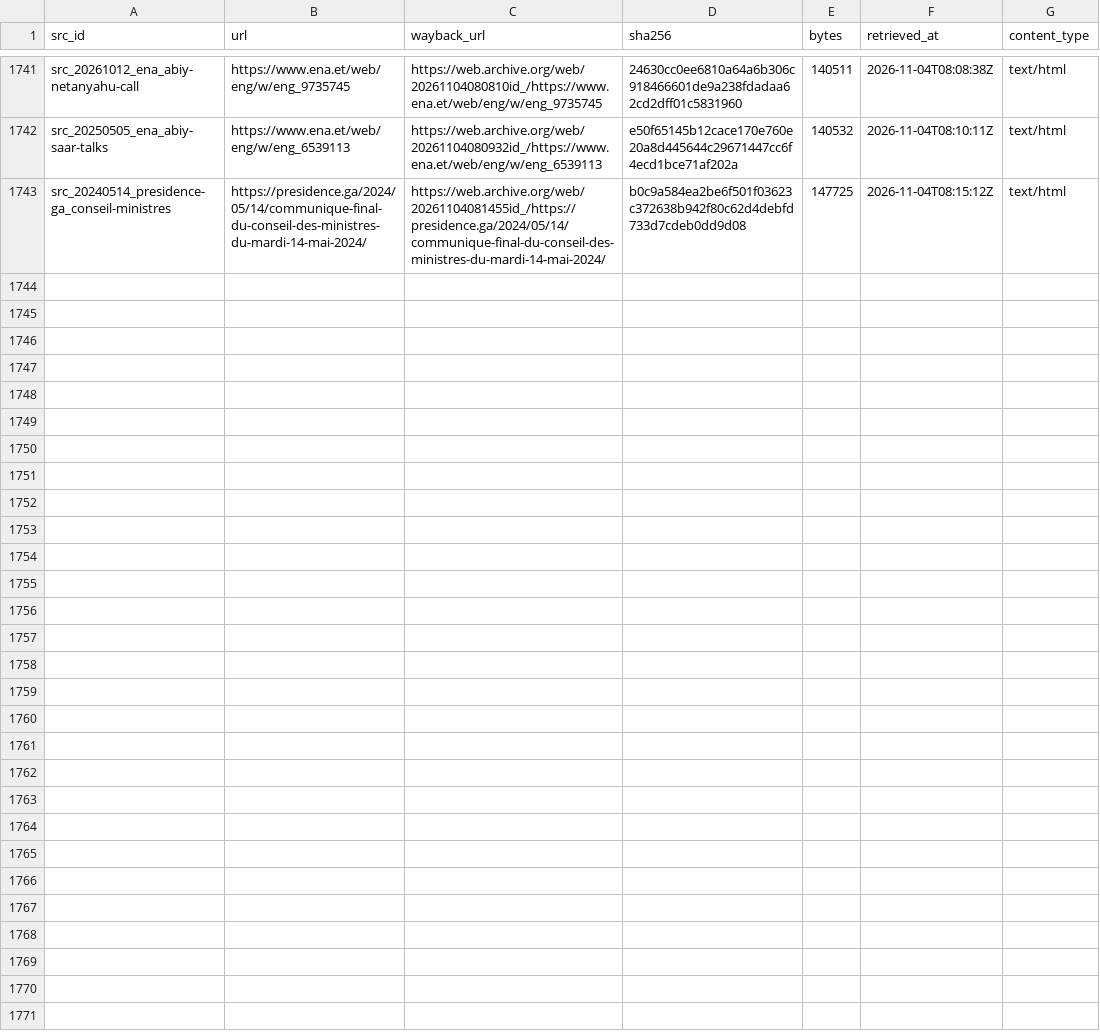
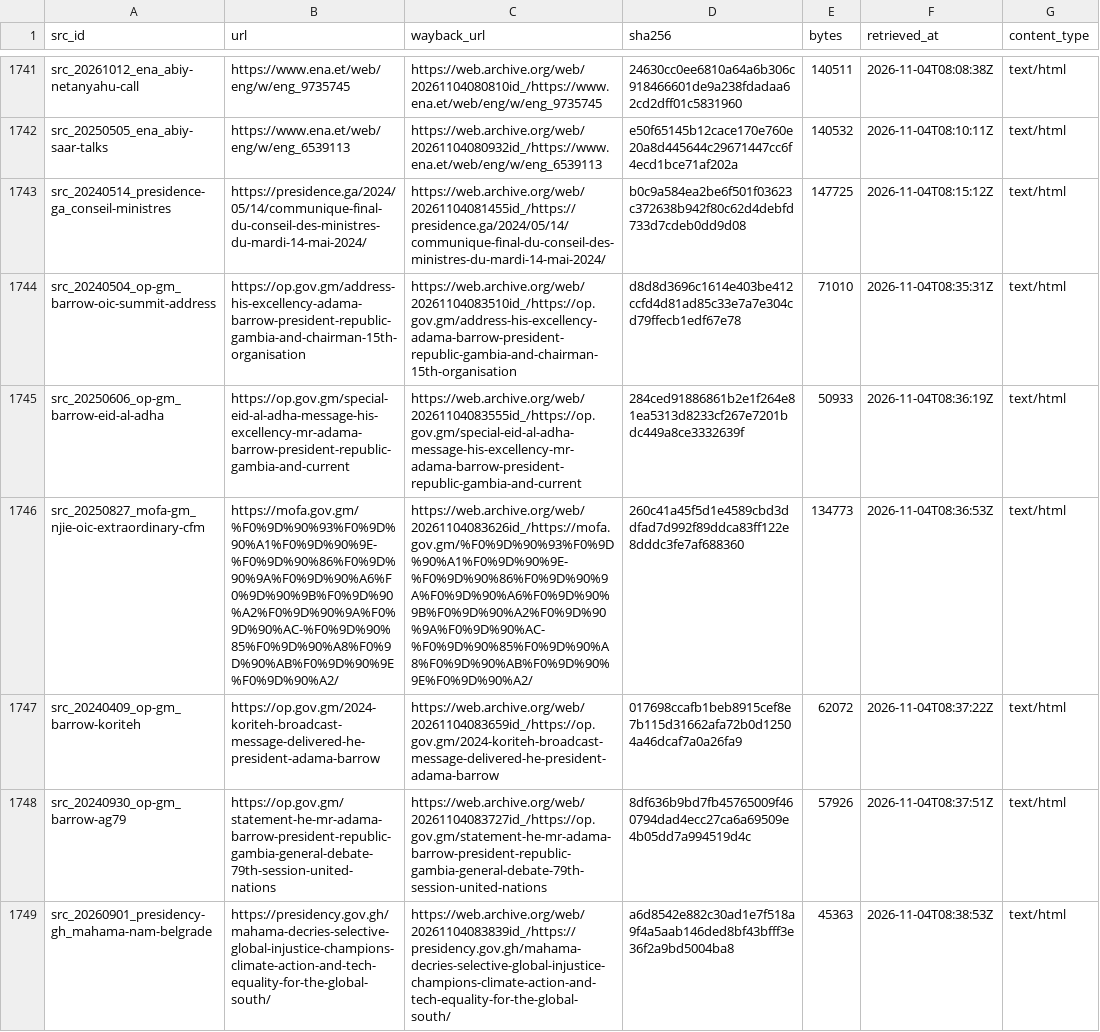
Before and after one commit to mohazed/GAI, a CSV file: archive/index.csv, drawn as a sheet; only a part is shown, gaps mark what is left out; the diff covers the shown part only; the diff names each change by its address in the sheet, - before the commit and + after, or states it on an @@ line.

```diff
--- a/archive/index.csv
+++ b/archive/index.csv
+row 1744: src_20240504_op-gm_barrow-oic-summit-address | https://op.gov.gm/address-his-excellency-adama-barrow-president-republic-gambia-and-chairman-15th-organisation | https://web.archive.org/web/20261104083510id_/https://op.gov.gm/address-his-excellency-adama-barrow-president-republic-gambia-and-chairman-15th-organisation | d8d8d3696c1614e403be412ccfd4d81ad85c33e7a7e304cd79ffecb1edf67e78 | 71010 | 2026-11-04T08:35:31Z | text/html
+row 1745: src_20250606_op-gm_barrow-eid-al-adha | https://op.gov.gm/special-eid-al-adha-message-his-excellency-mr-adama-barrow-president-republic-gambia-and-current | https://web.archive.org/web/20261104083555id_/https://op.gov.gm/special-eid-al-adha-message-his-excellency-mr-adama-barrow-president-republic-gambia-and-current | 284ced91886861b2e1f264e81ea5313d8233cf267e7201bdc449a8ce3332639f | 50933 | 2026-11-04T08:36:19Z | text/html
+row 1746: src_20250827_mofa-gm_njie-oic-extraordinary-cfm | https://mofa.gov.gm/%F0%9D%90%93%F0%9D%90%A1%F0%9D%90%9E-%F0%9D%90%86%F0%9D%90%9A%F0%9D%90%A6%F0%9D%90%9B%F0%9D%90%A2%F0%9D%90%9A%F0%9D%90%AC-%F0%9D%90%85%F0%9D%90%A8%F0%9D%90%AB%F0%9D%90%9E%F0%9D%90%A2/ | https://web.archive.org/web/20261104083626id_/https://mofa.gov.gm/%F0%9D%90%93%F0%9D%90%A1%F0%9D%90%9E-%F0%9D%90%86%F0%9D%90%9A%F0%9D%90%A6%F0%9D%90%9B%F0%9D%90%A2%F0%9D%90%9A%F0%9D%90%AC-%F0%9D%90%85%F0%9D%90%A8%F0%9D%90%AB%F0%9D%90%9E%F0%9D%90%A2/ | 260c41a45f5d1e4589cbd3ddfad7d992f89ddca83ff122e8dddc3fe7af688360 | 134773 | 2026-11-04T08:36:53Z | text/html
+row 1747: src_20240409_op-gm_barrow-koriteh | https://op.gov.gm/2024-koriteh-broadcast-message-delivered-he-president-adama-barrow | https://web.archive.org/web/20261104083659id_/https://op.gov.gm/2024-koriteh-broadcast-message-delivered-he-president-adama-barrow | 017698ccafb1beb8915cef8e7b115d31662afa72b0d12504a46dcaf7a0a26fa9 | 62072 | 2026-11-04T08:37:22Z | text/html
+row 1748: src_20240930_op-gm_barrow-ag79 | https://op.gov.gm/statement-he-mr-adama-barrow-president-republic-gambia-general-debate-79th-session-united-nations | https://web.archive.org/web/20261104083727id_/https://op.gov.gm/statement-he-mr-adama-barrow-president-republic-gambia-general-debate-79th-session-united-nations | 8df636b9bd7fb45765009f460794dad4ecc27ca6a69509e4b05dd7a994519d4c | 57926 | 2026-11-04T08:37:51Z | text/html
+row 1749: src_20260901_presidency-gh_mahama-nam-belgrade | https://presidency.gov.gh/mahama-decries-selective-global-injustice-champions-climate-action-and-tech-equality-for-the-global-south/ | https://web.archive.org/web/20261104083839id_/https://presidency.gov.gh/mahama-decries-selective-global-injustice-champions-climate-action-and-tech-equality-for-the-global-south/ | a6d8542e882c30ad1e7f518a9f4a5aab146ded8bf43bfff3e36f2a9bd5004ba8 | 45363 | 2026-11-04T08:38:53Z | text/html
```
Also changed, not shown: 5 added rows elsewhere in this file, 31 other files.
